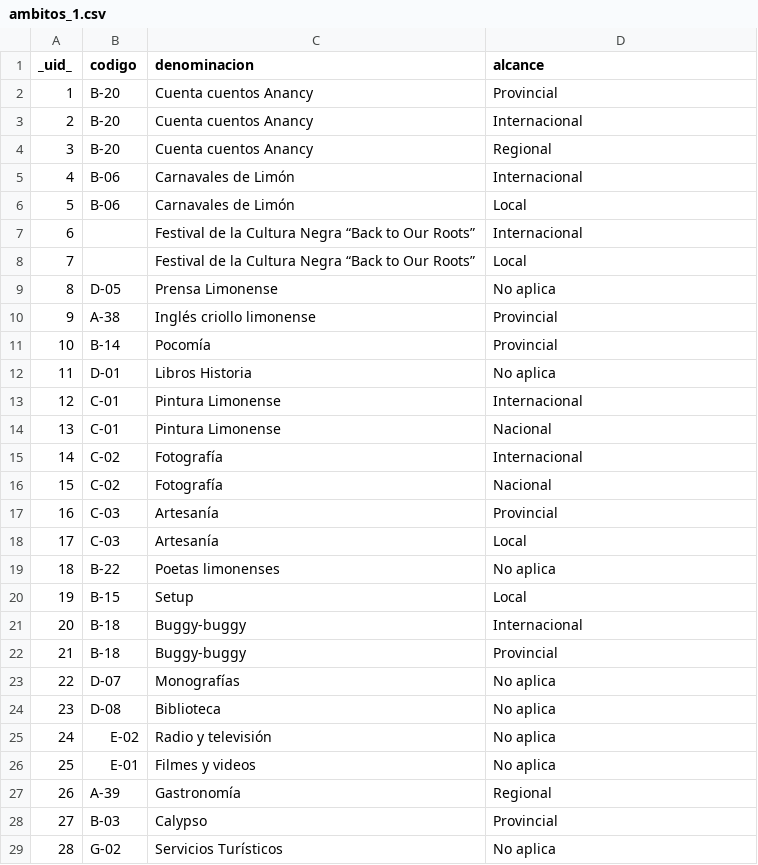
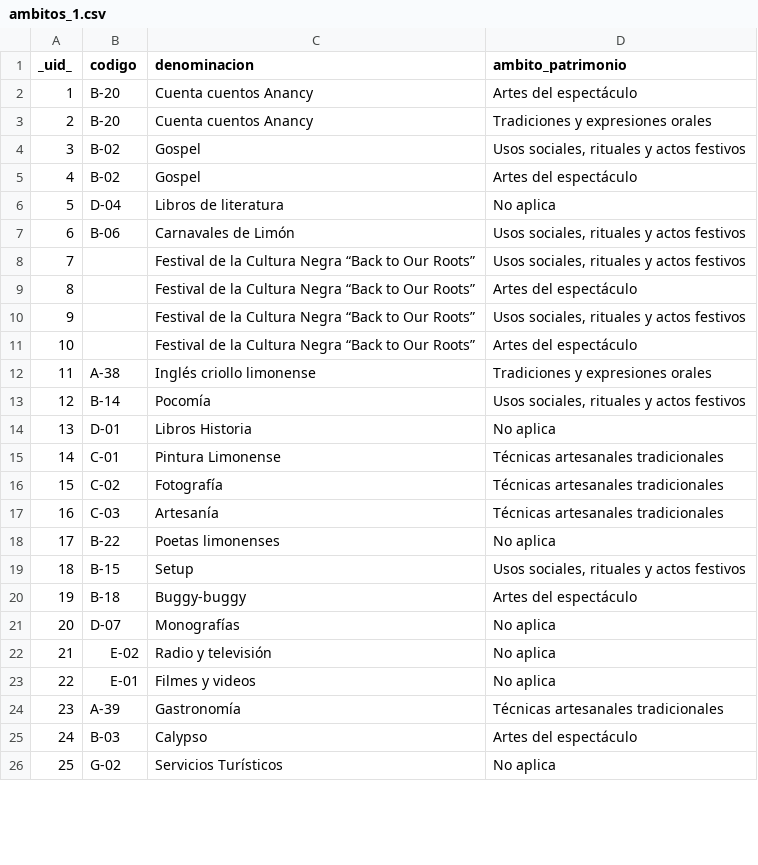
Before and after one commit to mauguemu/prueba_tablero, a CSV file: Datos/tablas/ambitos_1.csv, drawn as a sheet; only a part is shown; removed rows and columns are numbered as before the commit, all else as after; the diff covers the shown part only; the diff names each change by its address in the sheet, - before the commit and + after, or states it on an @@ line.

Commit message:
Add files via upload

```diff
--- a/Datos/tablas/ambitos_1.csv
+++ b/Datos/tablas/ambitos_1.csv
-D1: alcance
+D1: ambito_patrimonio
-D2 (ambito_patrimonio): Provincial
+D2 (ambito_patrimonio): Artes del espectáculo
-D3 (ambito_patrimonio): Internacional
+D3 (ambito_patrimonio): Tradiciones y expresiones orales
-row 4: 3 | B-20 | Cuenta cuentos Anancy | Regional
+row 4: 3 | B-02 | Gospel | Usos sociales, rituales y actos festivos
+row 5: 4 | B-02 | Gospel | Artes del espectáculo
+row 6: 5 | D-04 | Libros de literatura | No aplica
@@ column A (_uid_) renumbered from row 7 down @@
-D7 (ambito_patrimonio): Internacional
+D7 (ambito_patrimonio): Usos sociales, rituales y actos festivos
-row 6: 5 | B-06 | Carnavales de Limón | Local
+row 8: 7 |  | Festival de la Cultura Negra “Back to Our Roots” | Usos sociales, rituales y actos festivos
-D9 (ambito_patrimonio): Internacional
+D9 (ambito_patrimonio): Artes del espectáculo
+row 10: 9 |  | Festival de la Cultura Negra “Back to Our Roots” | Usos sociales, rituales y actos festivos
-D11 (ambito_patrimonio): Local
+D11 (ambito_patrimonio): Artes del espectáculo
-row 9: 8 | D-05 | Prensa Limonense | No aplica
-D12 (ambito_patrimonio): Provincial
+D12 (ambito_patrimonio): Tradiciones y expresiones orales
-D13 (ambito_patrimonio): Provincial
+D13 (ambito_patrimonio): Usos sociales, rituales y actos festivos
-D15 (ambito_patrimonio): Internacional
+D15 (ambito_patrimonio): Técnicas artesanales tradicionales
-row 14: 13 | C-01 | Pintura Limonense | Nacional
-D16 (ambito_patrimonio): Internacional
+D16 (ambito_patrimonio): Técnicas artesanales tradicionales
-row 16: 15 | C-02 | Fotografía | Nacional
-D17 (ambito_patrimonio): Provincial
+D17 (ambito_patrimonio): Técnicas artesanales tradicionales
-row 18: 17 | C-03 | Artesanía | Local
-D19 (ambito_patrimonio): Local
+D19 (ambito_patrimonio): Usos sociales, rituales y actos festivos
-D20 (ambito_patrimonio): Internacional
+D20 (ambito_patrimonio): Artes del espectáculo
-row 22: 21 | B-18 | Buggy-buggy | Provincial
-row 24: 23 | D-08 | Biblioteca | No aplica
-D24 (ambito_patrimonio): Regional
+D24 (ambito_patrimonio): Técnicas artesanales tradicionales
-D25 (ambito_patrimonio): Provincial
+D25 (ambito_patrimonio): Artes del espectáculo
```
Also changed, not shown: 9 removed rows and 14 edited cells elsewhere in this file.
